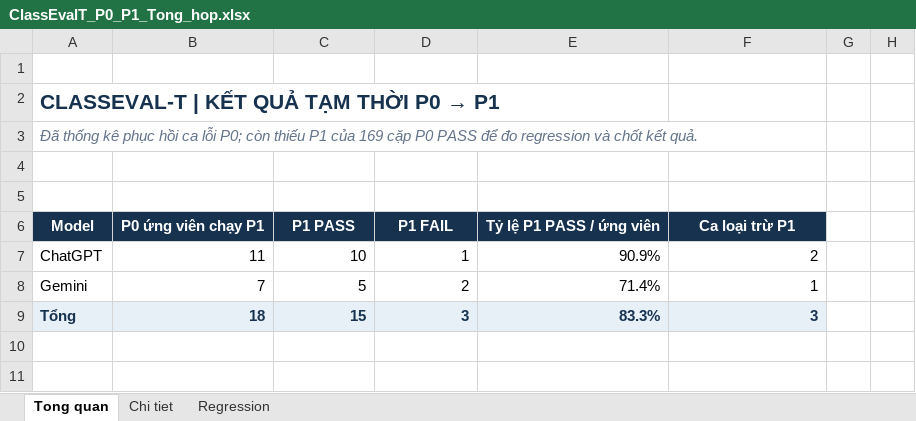
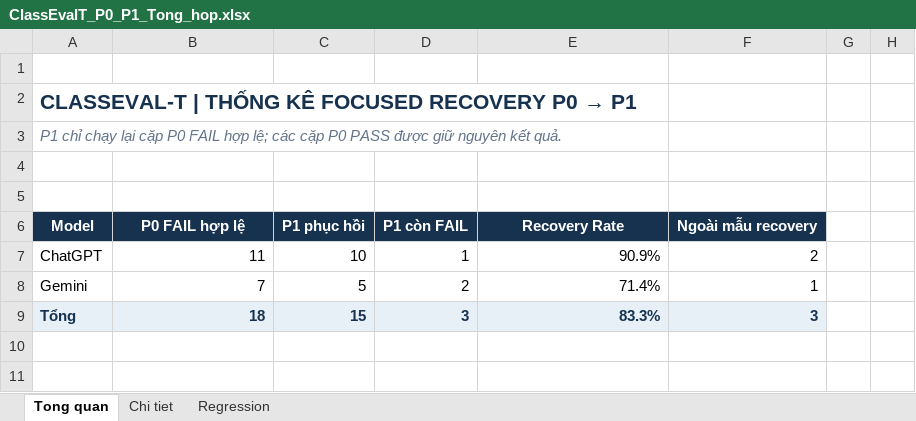
Before and after one commit to stella30th/RT-004-SHA256, an Excel workbook: results/ClassEvalT_P0_P1_Tong_hop.xlsx, sheet Tong quan, drawn as a sheet; only a part is shown; values as stored, in another font and other column widths than the file's, no borders; conditional formats not drawn; removed rows and columns are numbered as before the commit, all else as after; the diff covers the shown part only; the diff names each change by its address in the sheet, - before the commit and + after, or states it on an @@ line.

Commit message:
holethienan: report ClassEval-T focused recovery outcomes

```diff
--- a/results/ClassEvalT_P0_P1_Tong_hop.xlsx (sheet Tong quan)
+++ b/results/ClassEvalT_P0_P1_Tong_hop.xlsx (sheet Tong quan)
@@ A2: CLASSEVAL-T | KẾT QUẢ TẠM THỜI P0 → P1 → CLASSEVAL-T | THỐNG KÊ FOCUSED RECOVERY P0 → P1 @@
-A3: Đã thống kê phục hồi ca lỗi P0; còn thiếu P1 của 169 cặp P0 PASS để đo regression và chốt kết quả.
+A3: P1 chỉ chạy lại cặp P0 FAIL hợp lệ; các cặp P0 PASS được giữ nguyên kết quả.
-row 6: Model | P0 ứng viên chạy P1 | P1 PASS | P1 FAIL | Tỷ lệ P1 PASS / ứng viên | Ca loại trừ P1
+row 6: Model | P0 FAIL hợp lệ | P1 phục hồi | P1 còn FAIL | Recovery Rate | Ngoài mẫu recovery
```
Also changed, not shown: 1 added row, 9 removed rows, 37 edited cells and cell formats elsewhere in this sheet, sheet Regression, sheet Chi tiet.
